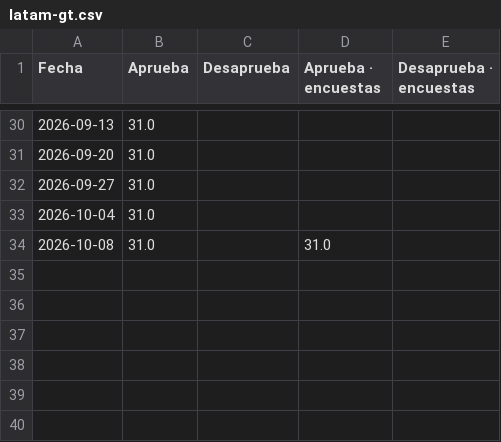
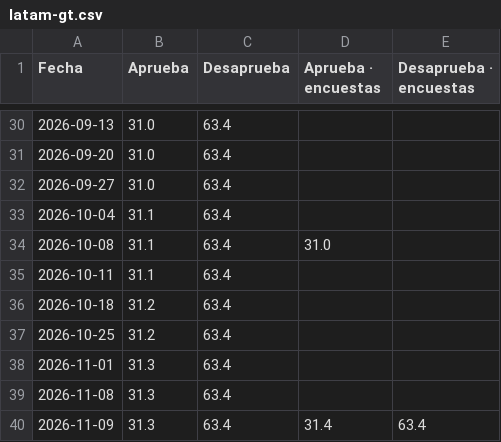
Before and after one commit to franciscolivero/ArgentinaPoliticalMonitor, a CSV file: charts_data/latam-gt.csv, drawn as a sheet; only a part is shown, gaps mark what is left out; the diff covers the shown part only.

```diff
--- a/charts_data/latam-gt.csv
+++ b/charts_data/latam-gt.csv
@@ -30,5 +30,11 @@ Fecha,Aprueba,Desaprueba,Aprueba · encuestas,Desaprueba · encuestas
-2026-09-13,31.0,,,
-2026-09-20,31.0,,,
-2026-09-27,31.0,,,
-2026-10-04,31.0,,,
-2026-10-08,31.0,,31.0,
+2026-09-13,31.0,63.4,,
+2026-09-20,31.0,63.4,,
+2026-09-27,31.0,63.4,,
+2026-10-04,31.1,63.4,,
+2026-10-08,31.1,63.4,31.0,
+2026-10-11,31.1,63.4,,
+2026-10-18,31.2,63.4,,
+2026-10-25,31.2,63.4,,
+2026-11-01,31.3,63.4,,
+2026-11-08,31.3,63.4,,
+2026-11-09,31.3,63.4,31.4,63.4
```
Also changed, not shown: 27 edited cells elsewhere in this file, charts_data/latam-bo.csv, charts_data/latam-ec.csv, 14 other files.
